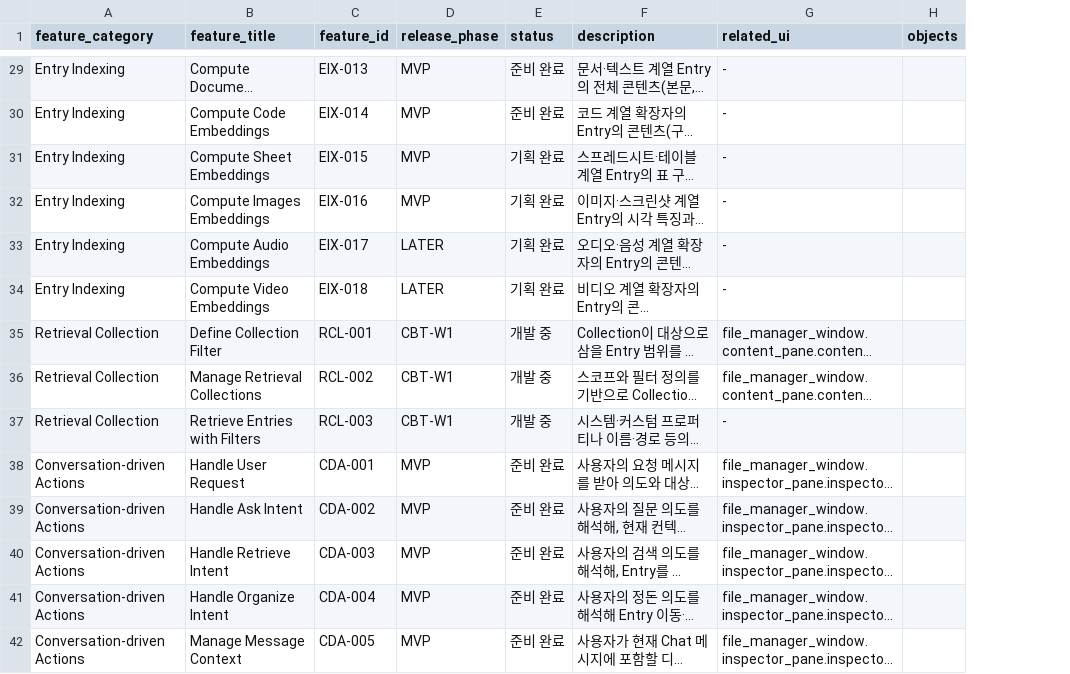
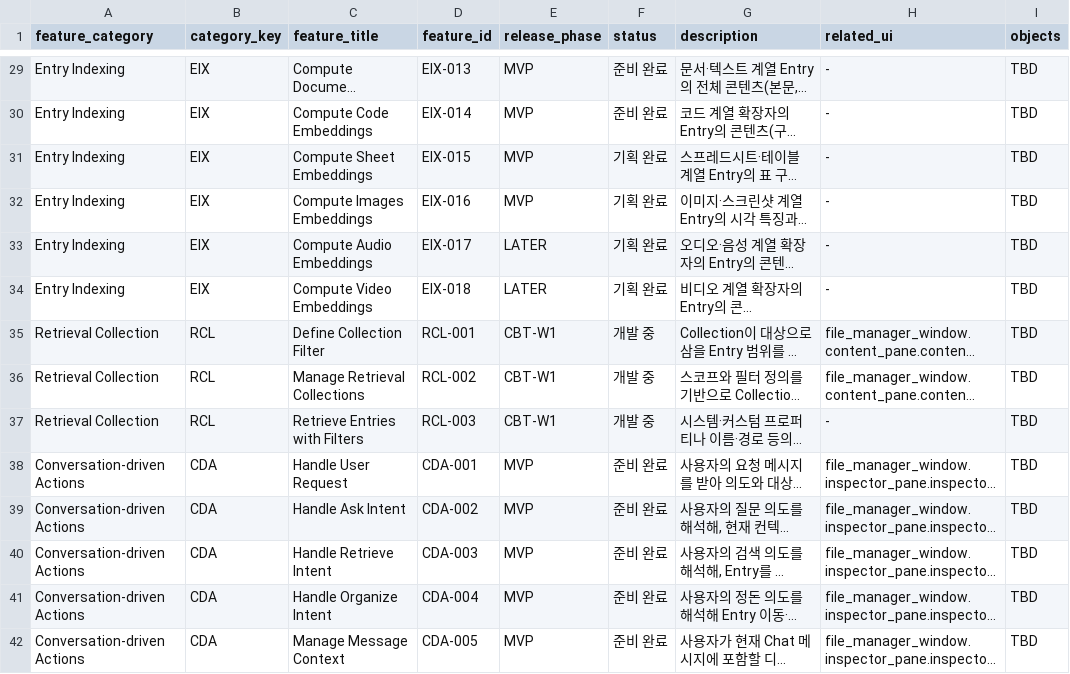
Before and after one commit to voyager-labs/VoyagerSwiftACP, a TSV file: 04_FEATURE_INVENTORY/FEATURES/data.tsv, drawn as a sheet; only a part is shown, gaps mark what is left out; long unchanged cells end in …; addresses are those after the commit; the diff covers the shown part only; the diff names each change by its address in the sheet, - before the commit and + after, or states it on an @@ line.

Commit message:
IA/Feature Inventory 시트 스키마·TSV 정리\n- FEATURES에 category_key 추가 및 FEATURE_CATEGORIES 참조 정합성 반영\n- INTERACTIONS에 interaction_id 도입 및 PK 지정\n- MENUS/WINDOW_STRUCTURE 포함 TSV 포맷 및 값 표준화(-/TBD)

```diff
--- a/04_FEATURE_INVENTORY/FEATURES/data.tsv
+++ b/04_FEATURE_INVENTORY/FEATURES/data.tsv
+column B (category_key), rows 29-42: EIX | EIX | EIX | EIX | EIX | EIX | RCL | RCL | RCL | CDA | CDA | CDA | CDA | CDA
-I29:I42 (objects): (empty)
+I29:I42 (objects): TBD
```
Also changed, not shown: 1 added row, 1 removed row and 157 edited cells elsewhere in this file, 03_INFORMATION_ARCHITECTURE/WINDOW_STRUCTURE/data.tsv, 3 other files.
